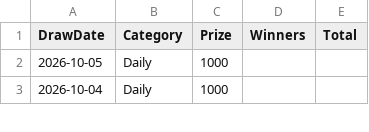
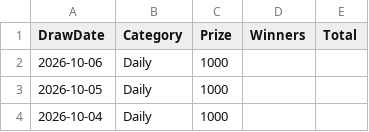
Before and after one commit to muckypaws/lottery-data, a CSV file: postcode_lottery_prizes.csv, drawn as a sheet; only a part is shown; the diff names each change by its address in the sheet, - before the commit and + after, or states it on an @@ line.

```diff
--- a/postcode_lottery_prizes.csv
+++ b/postcode_lottery_prizes.csv
+row 2: 2026-10-06 | Daily | 1000
```
Also changed, not shown: thunderball_results.csv, 5 other files.
